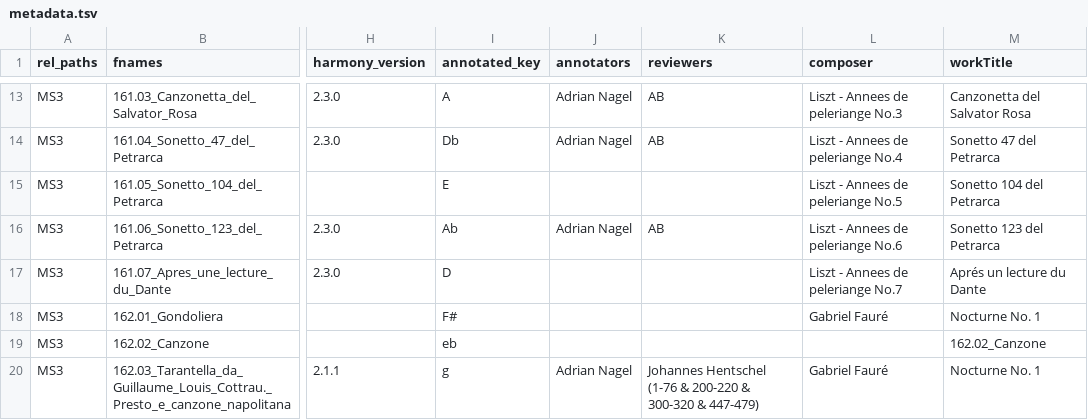
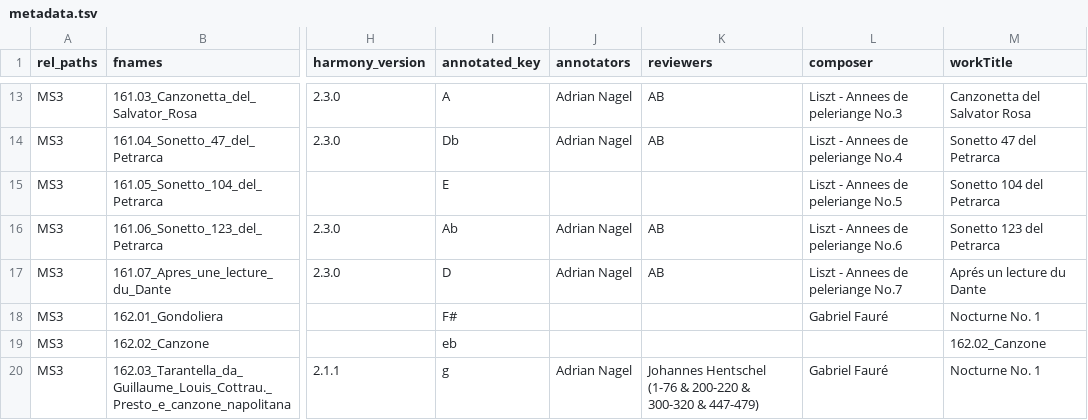
Before and after one commit to DCMLab/liszt_pelerinage, a TSV file: metadata.tsv, drawn as a sheet; only a part is shown, gaps mark what is left out; the diff names each change by its address in the sheet, - before the commit and + after, or states it on an @@ line.

```diff
--- a/metadata.tsv
+++ b/metadata.tsv
-J17 (annotators): (empty)
+J17 (annotators): Adrian Nagel
-K17 (reviewers): (empty)
+K17 (reviewers): AB
```
Also changed, not shown: harmonies/161.07_Apres_une_lecture_du_Dante.tsv, notes/161.07_Apres_une_lecture_du_Dante.tsv, 1 other file.
